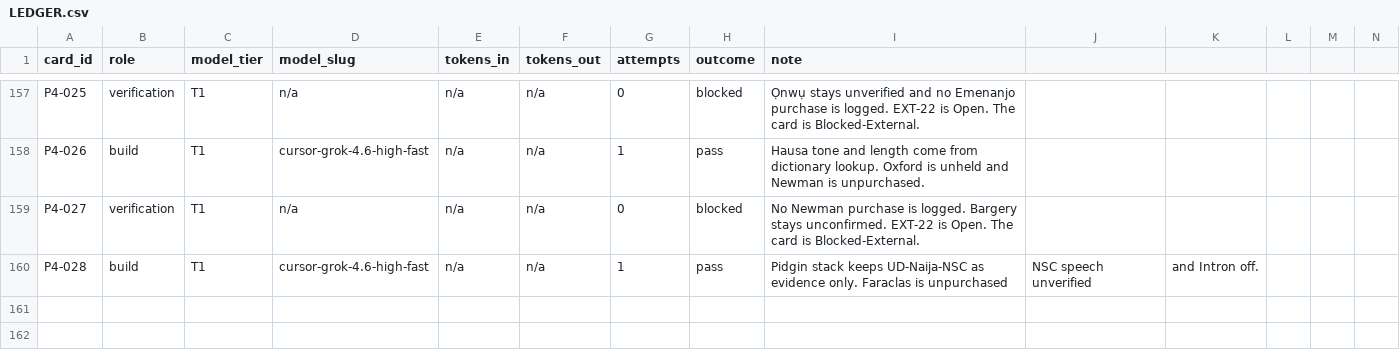
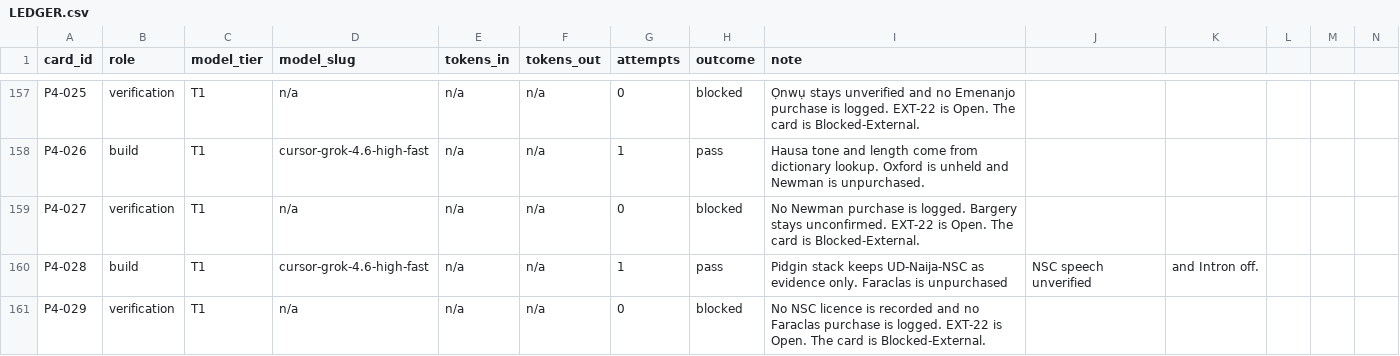
Before and after one commit to michaelTheKing0616/lingafriq-mobile-app-clone, a CSV file: docs/build/LEDGER.csv, drawn as a sheet; only a part is shown, gaps mark what is left out; the diff names each change by its address in the sheet, - before the commit and + after, or states it on an @@ line.

```diff
--- a/docs/build/LEDGER.csv
+++ b/docs/build/LEDGER.csv
+row 161: P4-029 | verification | T1 | n/a | n/a | n/a | 0 | blocked | No NSC licence is recorded and no Faraclas purchase is logged. EXT-22 is Open. The card is Blocked-External.
```
Also changed, not shown: docs/plan/CARD_STATUS.tsv, 4 other files.
